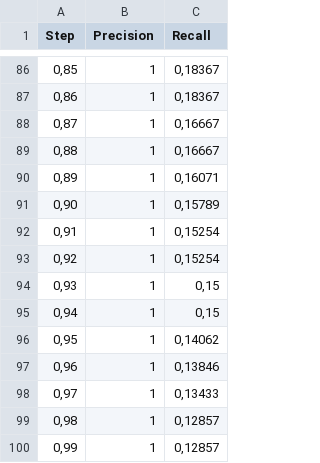
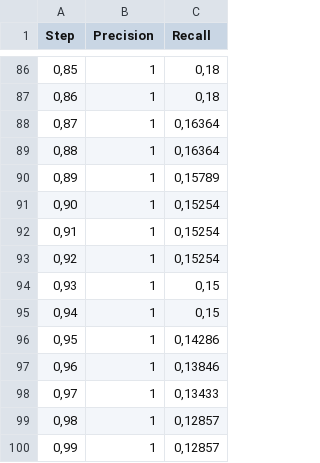
Before and after one commit to Didzi59/BucketValidator, a CSV file: results/LongestCommonSubsequenceAverage.csv, drawn as a sheet; only a part is shown, gaps mark what is left out; the diff covers the shown part only.

```diff
--- a/results/LongestCommonSubsequenceAverage.csv
+++ b/results/LongestCommonSubsequenceAverage.csv
@@ -86,7 +86,7 @@ Step;Precision;Recall;
-0,85;1;0,18367;
-0,86;1;0,18367;
-0,87;1;0,16667;
-0,88;1;0,16667;
-0,89;1;0,16071;
-0,90;1;0,15789;
+0,85;1;0,18;
+0,86;1;0,18;
+0,87;1;0,16364;
+0,88;1;0,16364;
+0,89;1;0,15789;
+0,90;1;0,15254;
 0,91;1;0,15254;
@@ -95,3 +95,3 @@ Step;Precision;Recall;
 0,94;1;0,15;
-0,95;1;0,14062;
+0,95;1;0,14286;
 0,96;1;0,13846;
```
Also changed, not shown: 153 edited cells elsewhere in this file, results/EditDistanceAverage.csv, results/PrefixMatchAverage.csv, 4 other files.
